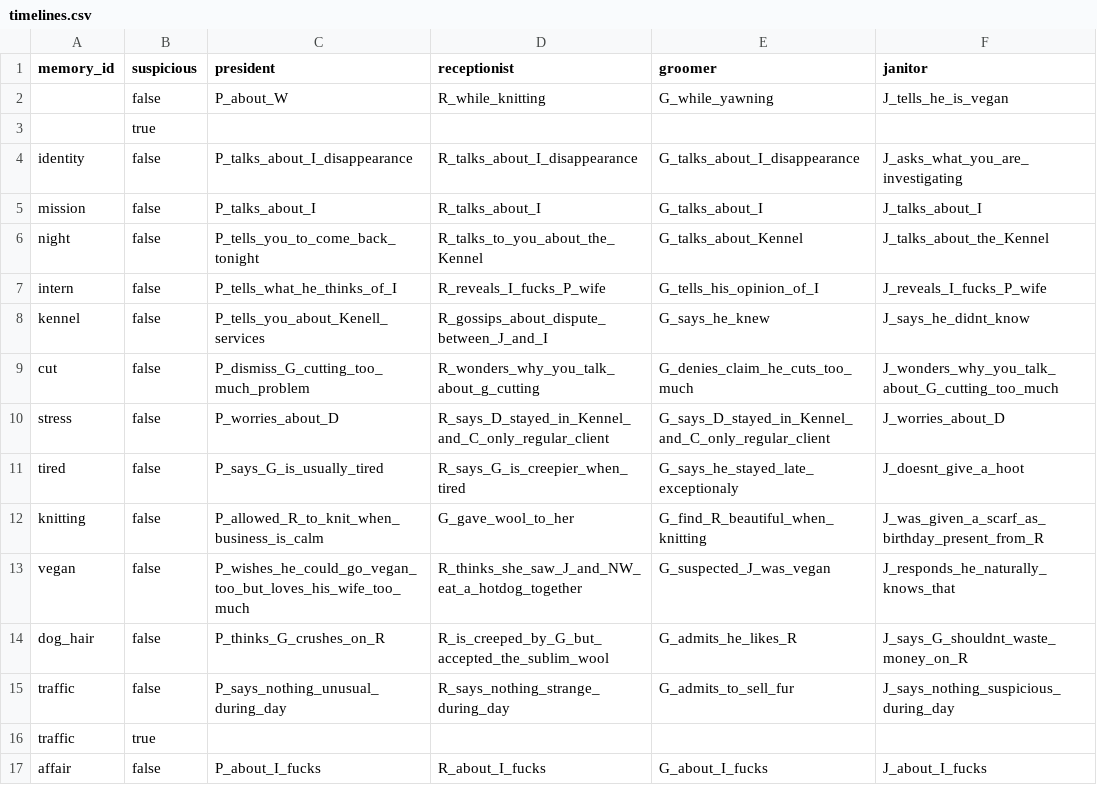
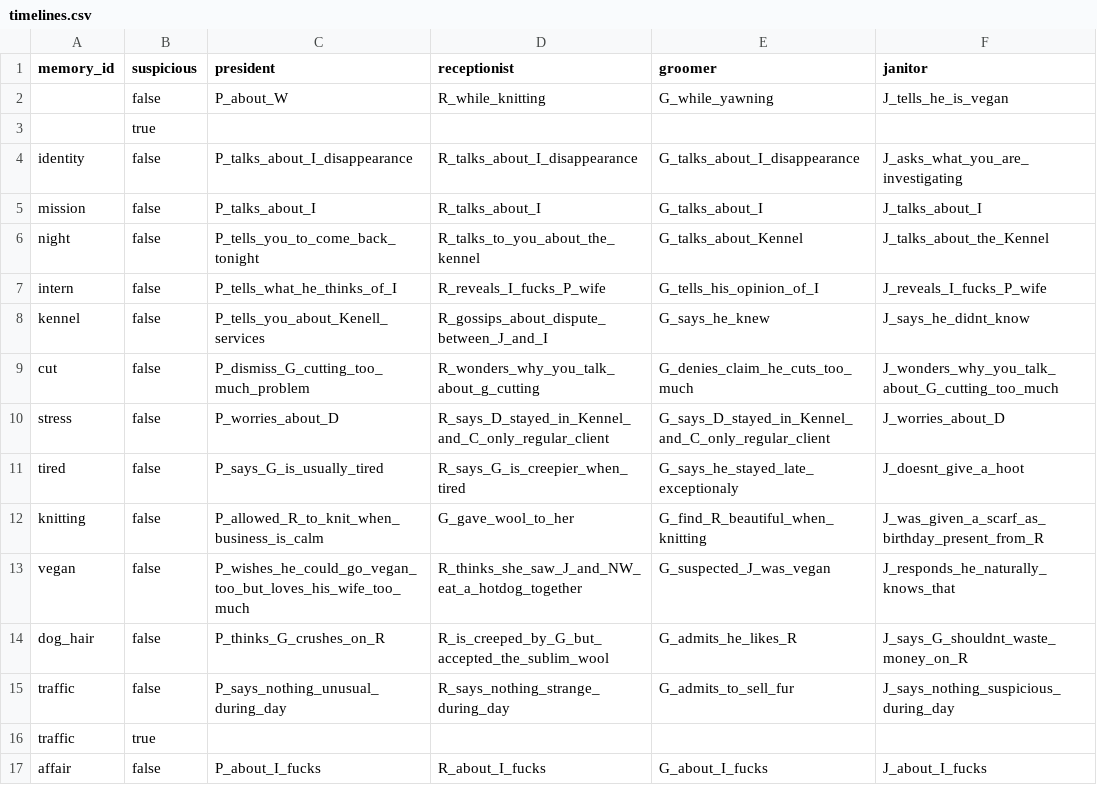
Before and after one commit to pop123123123/LD-54, a CSV file: data/timelines.csv, drawn as a sheet; only a part is shown; the diff names each change by its address in the sheet, - before the commit and + after, or states it on an @@ line.

```diff
--- a/data/timelines.csv
+++ b/data/timelines.csv
-D6 (receptionist): R_talks_to_you_about_the_Kennel
+D6 (receptionist): R_talks_to_you_about_the_kennel
```
Also changed, not shown: data/memories.csv, 4 other files.
